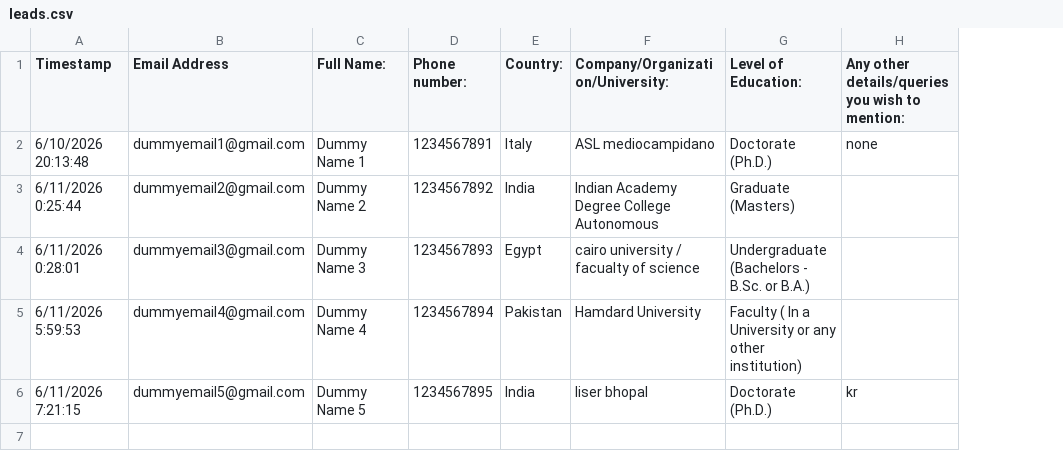
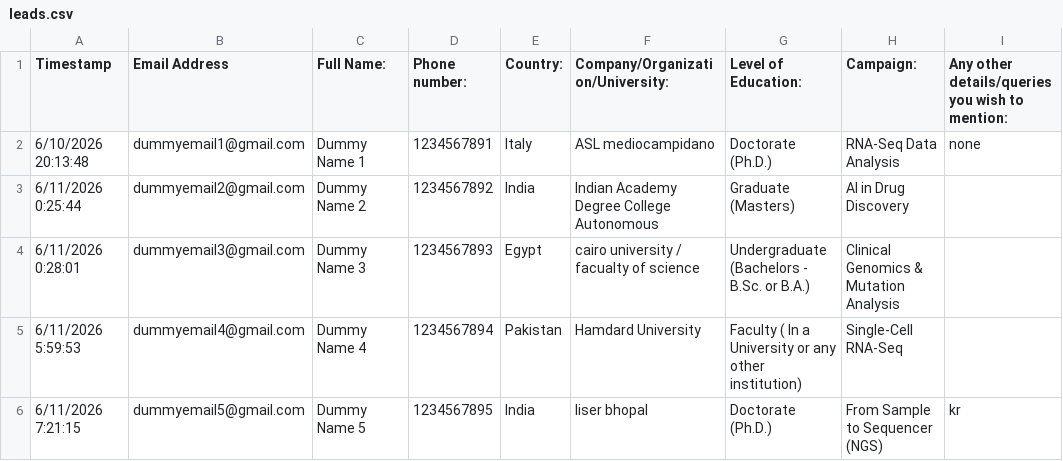
Before and after one commit to AHA-Technocrats/omics-logic-crm, a CSV file: storage/app/public/data-transfer/samples/leads.csv, drawn as a sheet; the diff names each change by its address in the sheet, - before the commit and + after, or states it on an @@ line.

```diff
--- a/storage/app/public/data-transfer/samples/leads.csv
+++ b/storage/app/public/data-transfer/samples/leads.csv
+column H (Campaign:), rows 2-6: RNA-Seq Data Analysis | AI in Drug Discovery | Clinical Genomics & Mutation Analysis | Single-Cell RNA-Seq | From Sample to Sequencer (NGS)
```
Also changed, not shown: 53 other files.
